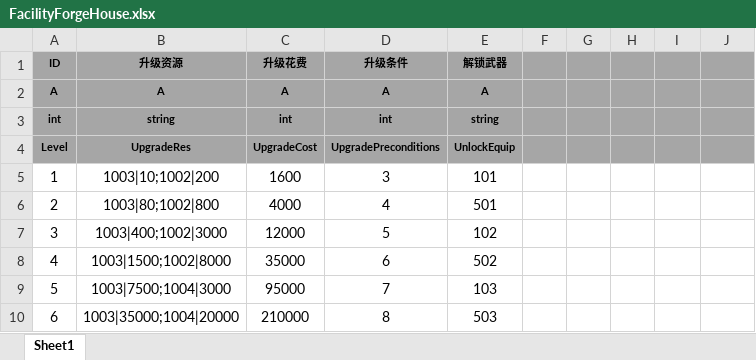
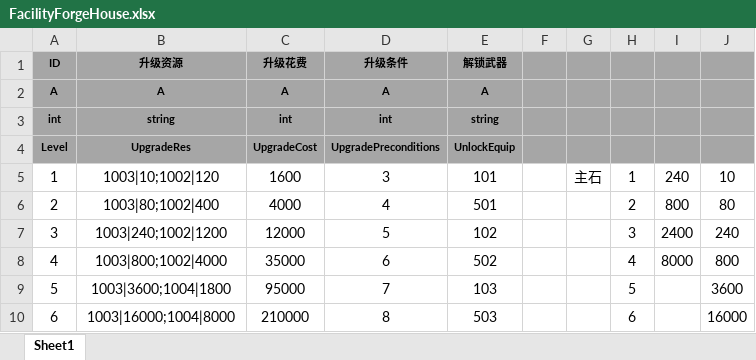
Before and after one commit to tkonexhh/simswordsman, an Excel workbook: Tables/Sources/gameplay/Facility/FacilityForgeHouse.xlsx, sheet Sheet1, drawn as a sheet; values as stored, in another font and other column widths than the file's, no borders; the diff names each change by its address in the sheet, - before the commit and + after, or states it on an @@ line.

```diff
--- a/Tables/Sources/gameplay/Facility/FacilityForgeHouse.xlsx (sheet Sheet1)
+++ b/Tables/Sources/gameplay/Facility/FacilityForgeHouse.xlsx (sheet Sheet1)
-B5 (升级资源): 1003|10;1002|200
+B5 (升级资源): 1003|10;1002|120
-G5: (empty)
+G5: 主石
-H5: (empty)
+H5: 1
-I5: (empty)
+I5: 240
-J5: (empty)
+J5: 10
-B6 (升级资源): 1003|80;1002|800
+B6 (升级资源): 1003|80;1002|400
-H6: (empty)
+H6: 2
-I6: (empty)
+I6: 800
-J6: (empty)
+J6: 80
-B7 (升级资源): 1003|400;1002|3000
+B7 (升级资源): 1003|240;1002|1200
-H7: (empty)
+H7: 3
-I7: (empty)
+I7: 2400
-J7: (empty)
+J7: 240
-B8 (升级资源): 1003|1500;1002|8000
+B8 (升级资源): 1003|800;1002|4000
-H8: (empty)
+H8: 4
-I8: (empty)
+I8: 8000
-J8: (empty)
+J8: 800
-B9 (升级资源): 1003|7500;1004|3000
+B9 (升级资源): 1003|3600;1004|1800
-H9: (empty)
+H9: 5
-J9: (empty)
+J9: 3600
-B10 (升级资源): 1003|35000;1004|20000
+B10 (升级资源): 1003|16000;1004|8000
-H10: (empty)
+H10: 6
-J10: (empty)
+J10: 16000
```
Also changed, not shown: Tables/Sources/gameplay/Facility/FacilityBaicaohu.xlsx, Tables/Sources/gameplay/Facility/FacilityKitchen.xlsx, 35 other files.
